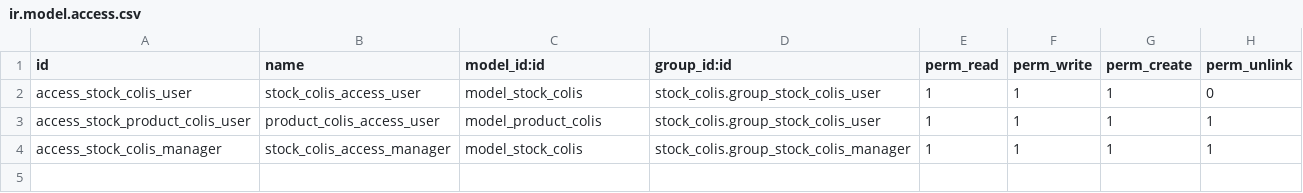
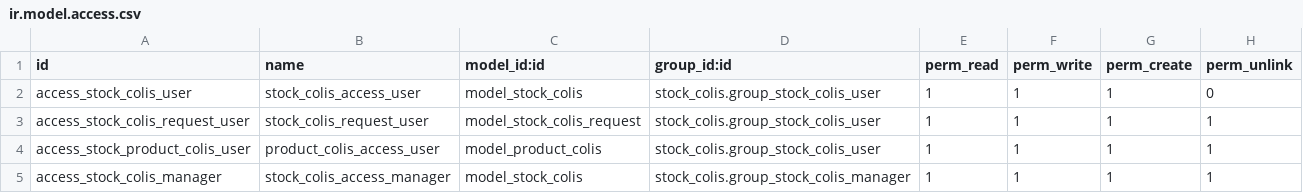
Before and after one commit to FIDINGSARL/audoune, a CSV file: stock_colis/security/ir.model.access.csv, drawn as a sheet.

Commit message:
Colis activities

```diff
--- a/stock_colis/security/ir.model.access.csv
+++ b/stock_colis/security/ir.model.access.csv
@@ -2,2 +2,3 @@ id,name,model_id:id,group_id:id,perm_read,perm_write,perm_create,perm_unlink
 access_stock_colis_user,stock_colis_access_user,model_stock_colis,stock_colis.group_stock_colis_user,1,1,1,0
+access_stock_colis_request_user,stock_colis_request_user,model_stock_colis_request,stock_colis.group_stock_colis_user,1,1,1,1
 access_stock_product_colis_user,product_colis_access_user,model_product_colis,stock_colis.group_stock_colis_user,1,1,1,1
```
Also changed, not shown: 8 other files.
